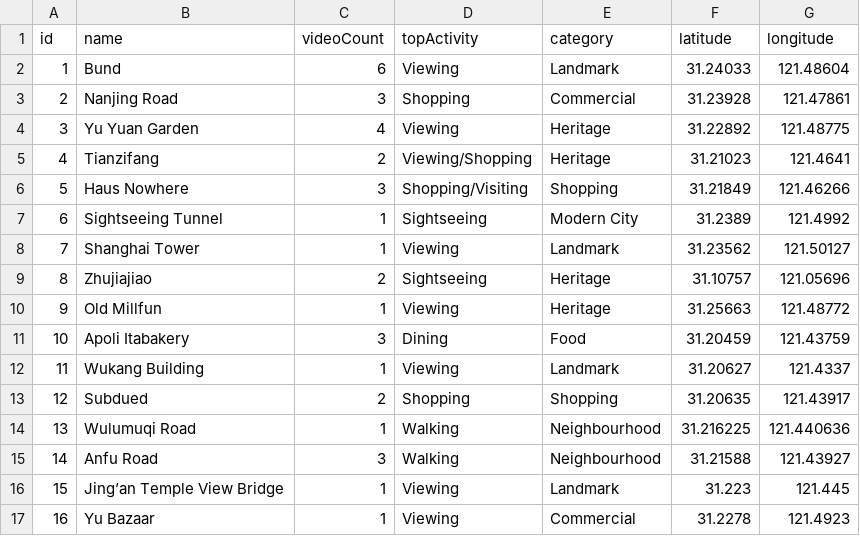
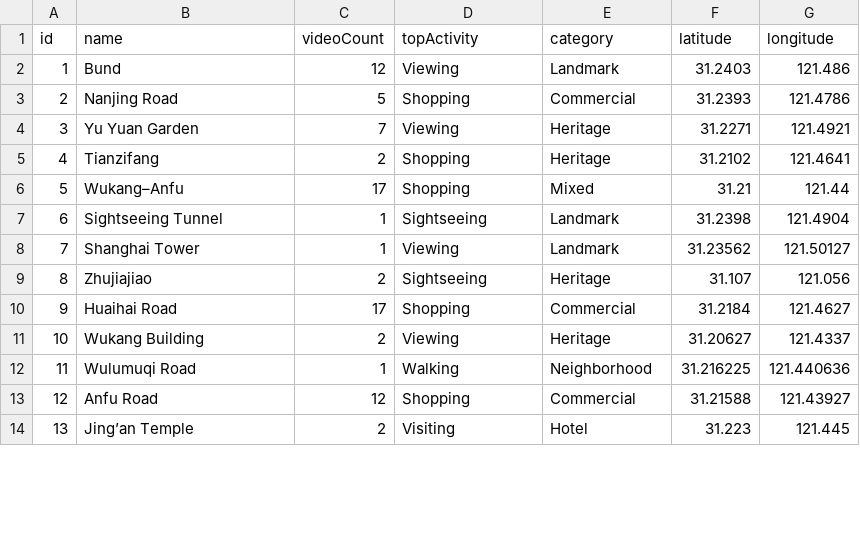
Before and after one commit to amrtin17/amrtin17.github.io, a CSV file: assets/data/map.csv, drawn as a sheet; only a part is shown; removed rows and columns are numbered as before the commit, all else as after; the diff covers the shown part only; the diff names each change by its address in the sheet, - before the commit and + after, or states it on an @@ line.

```diff
--- a/assets/data/map.csv
+++ b/assets/data/map.csv
-C2 (videoCount): 6
+C2 (videoCount): 12
-F2 (latitude): 31.24033
+F2 (latitude): 31.2403
-G2 (longitude): 121.48604
+G2 (longitude): 121.486
-C3 (videoCount): 3
+C3 (videoCount): 5
-F3 (latitude): 31.23928
+F3 (latitude): 31.2393
-G3 (longitude): 121.47861
+G3 (longitude): 121.4786
-C4 (videoCount): 4
+C4 (videoCount): 7
-F4 (latitude): 31.22892
+F4 (latitude): 31.2271
-G4 (longitude): 121.48775
+G4 (longitude): 121.4921
-D5 (topActivity): Viewing/Shopping
+D5 (topActivity): Shopping
-F5 (latitude): 31.21023
+F5 (latitude): 31.2102
-row 6: 5 | Haus Nowhere | 3 | Shopping/Visiting | Shopping | 31.21849 | 121.46266
+row 6: 5 | Wukang–Anfu | 17 | Shopping | Mixed | 31.21 | 121.44
-E7 (category): Modern City
+E7 (category): Landmark
-F7 (latitude): 31.2389
+F7 (latitude): 31.2398
-G7 (longitude): 121.4992
+G7 (longitude): 121.4904
-F9 (latitude): 31.10757
+F9 (latitude): 31.107
-G9 (longitude): 121.05696
+G9 (longitude): 121.056
-row 10: 9 | Old Millfun | 1 | Viewing | Heritage | 31.25663 | 121.48772
-row 11: 10 | Apoli Itabakery | 3 | Dining | Food | 31.20459 | 121.43759
+row 10: 9 | Huaihai Road | 17 | Shopping | Commercial | 31.2184 | 121.4627
@@ column A (id) renumbered between rows 11 and 19 @@
-C11 (videoCount): 1
+C11 (videoCount): 2
-E11 (category): Landmark
+E11 (category): Heritage
-row 13: 12 | Subdued | 2 | Shopping | Shopping | 31.20635 | 121.43917
-E12 (category): Neighbourhood
+E12 (category): Neighborhood
-C13 (videoCount): 3
+C13 (videoCount): 12
-D13 (topActivity): Walking
+D13 (topActivity): Shopping
-E13 (category): Neighbourhood
+E13 (category): Commercial
-row 16: 15 | Jing’an Temple View Bridge | 1 | Viewing | Landmark | 31.223 | 121.445
-row 17: 16 | Yu Bazaar | 1 | Viewing | Commercial | 31.2278 | 121.4923
+row 14: 13 | Jing’an Temple | 2 | Visiting | Hotel | 31.223 | 121.445
```
Also changed, not shown: 4 added rows, 3 removed rows and 7 edited cells elsewhere in this file, assets/data/experience.csv, 4 other files.
